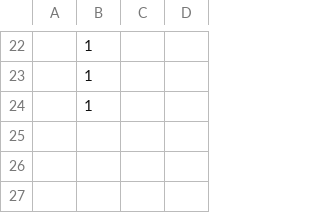
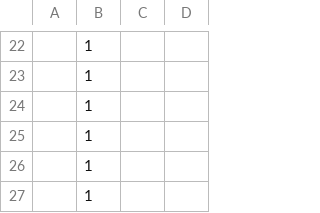
Before and after one commit to hpache/Coding-Qualtrics, a CSV file: src/plans/experimentlayout.csv, drawn as a sheet; only a part is shown, gaps mark what is left out; the diff names each change by its address in the sheet, - before the commit and + after, or states it on an @@ line.

```diff
--- a/src/plans/experimentlayout.csv
+++ b/src/plans/experimentlayout.csv
+row 25:  | 1
+row 26:  | 1
+row 27:  | 1
```
Also changed, not shown: 4 other files.
